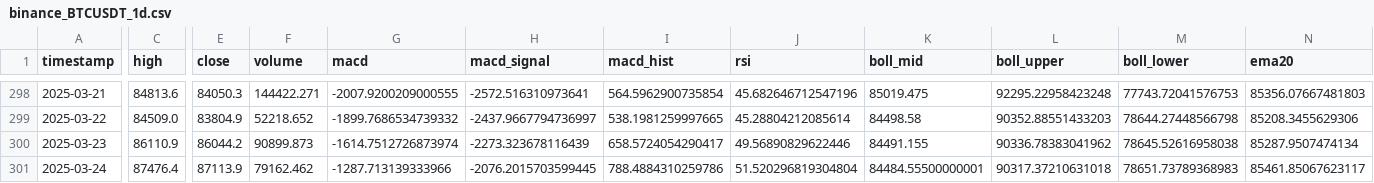
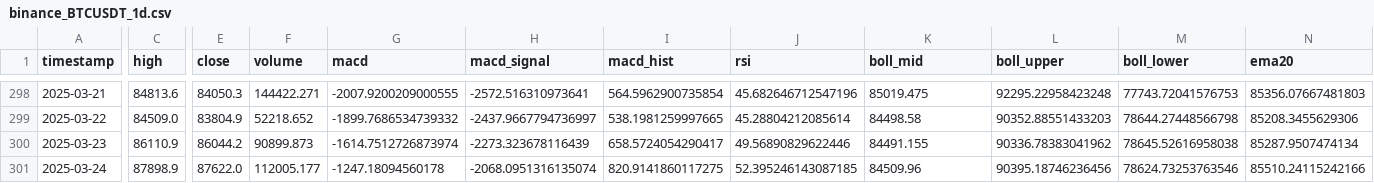
Before and after one commit to Hogna67/crypto-data, a CSV file: data/binance_BTCUSDT_1d.csv, drawn as a sheet; only a part is shown, gaps mark what is left out; the diff covers the shown part only; the diff names each change by its address in the sheet, - before the commit and + after, or states it on an @@ line.

Commit message:
更新 binance BTC/USDT 1d 數據 - 2025-03-24 21:58:37

```diff
--- a/data/binance_BTCUSDT_1d.csv
+++ b/data/binance_BTCUSDT_1d.csv
-C301 (high): 87476.4
+C301 (high): 87898.9
-E301 (close): 87113.9
+E301 (close): 87622.0
-F301 (volume): 79162.462
+F301 (volume): 112005.177
-G301 (macd): -1287.713139333966
+G301 (macd): -1247.18094560178
-H301 (macd_signal): -2076.2015703599445
+H301 (macd_signal): -2068.0951316135074
-I301 (macd_hist): 788.4884310259786
+I301 (macd_hist): 820.9141860117275
-J301 (rsi): 51.520296819304804
+J301 (rsi): 52.395246143087185
-K301 (boll_mid): 84484.55500000001
+K301 (boll_mid): 84509.96
-L301 (boll_upper): 90317.37210631018
+L301 (boll_upper): 90395.18746236456
-M301 (boll_lower): 78651.73789368983
+M301 (boll_lower): 78624.73253763546
-N301 (ema20): 85461.85067623117
+N301 (ema20): 85510.24115242166
```
Also changed, not shown: 2 edited cells elsewhere in this file.
